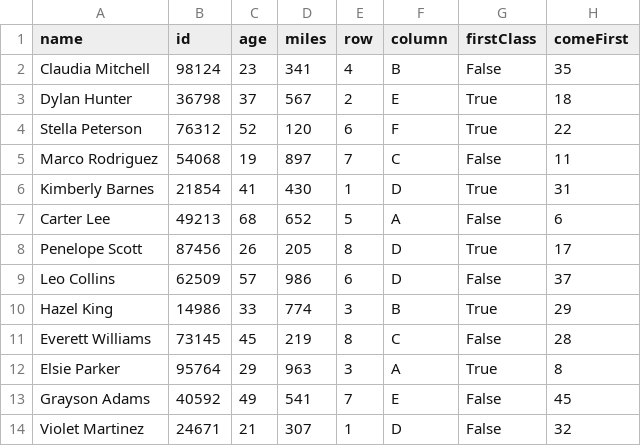
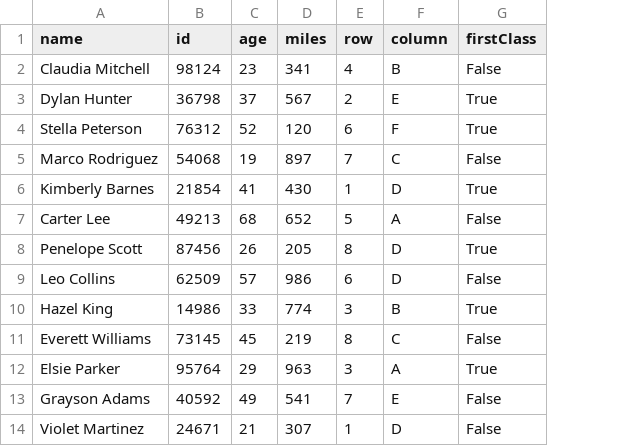
Before and after one commit to NaySp/TareaIntegradoraESTRUC, a CSV file: data/Libro1.csv, drawn as a sheet; only a part is shown; the diff names each change by its address in the sheet, - before the commit and + after, or states it on an @@ line.

Commit message:
update, hash table R1

```diff
--- a/data/Libro1.csv
+++ b/data/Libro1.csv
-column H (comeFirst), rows 2-14: 35 | 18 | 22 | 11 | 31 | 6 | 17 | 37 | 29 | 28 | 8 | 45 | 32
```
Also changed, not shown: 5 other files.
